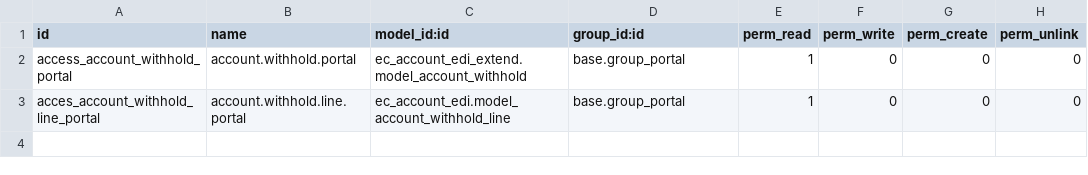
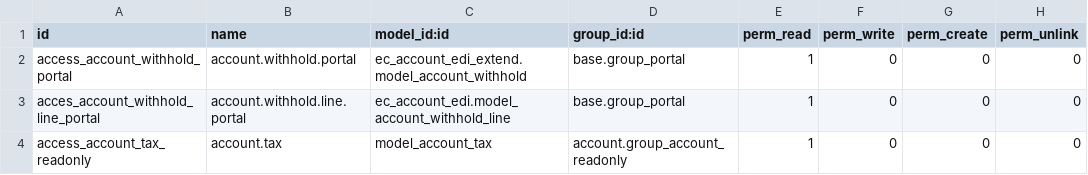
Before and after one commit to dioarcos-callphone/midrovo_developer, a CSV file: ec_account_edi_extend/security/ir.model.access.csv, drawn as a sheet; the diff names each change by its address in the sheet, - before the commit and + after, or states it on an @@ line.

Commit message:
fix-update: se actualiza ir.model.access

```diff
--- a/ec_account_edi_extend/security/ir.model.access.csv
+++ b/ec_account_edi_extend/security/ir.model.access.csv
+row 4: access_account_tax_readonly | account.tax | model_account_tax | account.group_account_readonly | 1 | 0 | 0 | 0
```
